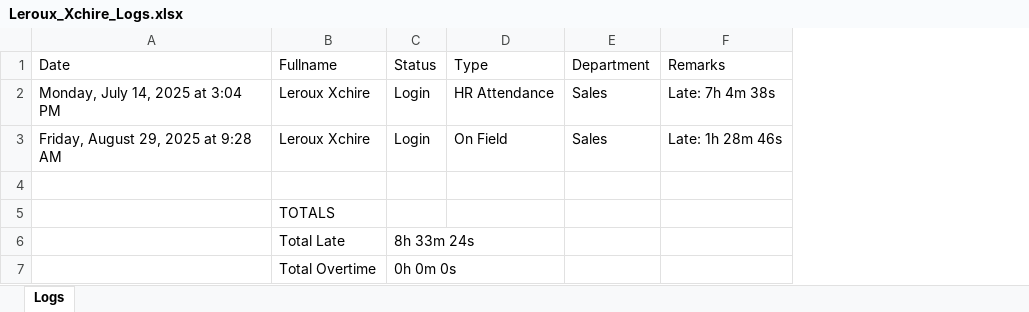
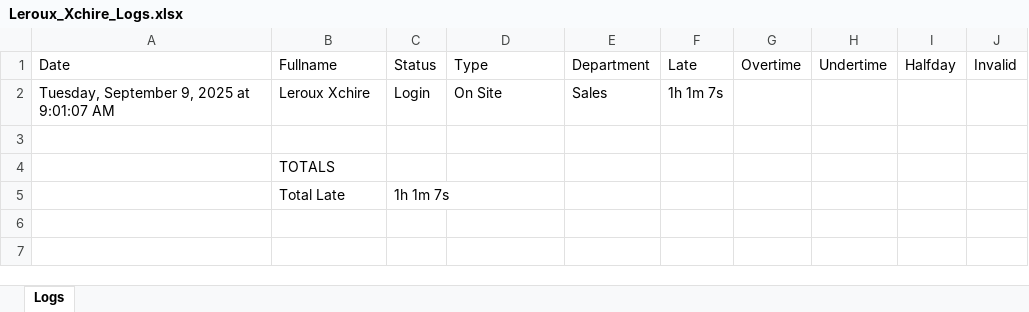
Before and after one commit to Jayhebipab/Acculog-Demo, an Excel workbook: public/uploads/Leroux_Xchire_Logs.xlsx, sheet Logs, drawn as a sheet; values as stored, in another font and other column widths than the file's, no borders; removed rows and columns are numbered as before the commit, all else as after; the diff names each change by its address in the sheet, - before the commit and + after, or states it on an @@ line.

```diff
--- a/public/uploads/Leroux_Xchire_Logs.xlsx (sheet Logs)
+++ b/public/uploads/Leroux_Xchire_Logs.xlsx (sheet Logs)
-column F, row 1: Remarks; row 3: Late: 1h 28m 46s
+column F, rows 1-2: Late | 1h 1m 7s
+column G, row 1: Overtime
+column H, row 1: Undertime
+column I, row 1: Halfday
+column J, row 1: Invalid
-row 2: Monday, July 14, 2025 at 3:04 PM | Leroux Xchire | Login | HR Attendance | Sales | Late: 7h 4m 38s
-A2: Friday, August 29, 2025 at 9:28 AM
+A2: Tuesday, September 9, 2025 at 9:01:07 AM
-D2: On Field
+D2: On Site
-C5: 8h 33m 24s
+C5: 1h 1m 7s
-row 7:  | Total Overtime | 0h 0m 0s
```
Also changed, not shown: public/uploads/All_ActivityLogs.xlsx, public/uploads/jomelee_Merencillo_Logs.xlsx, 14 other files.
